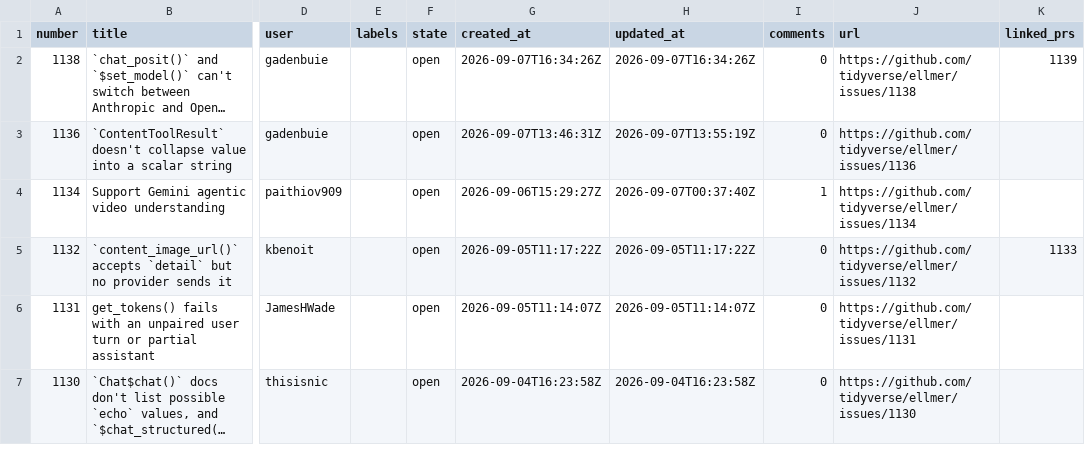
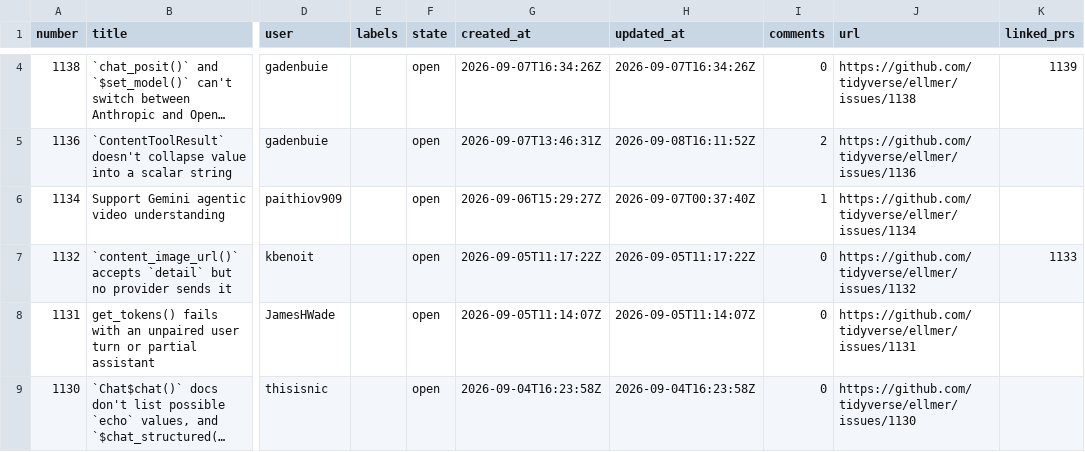
Before and after one commit to thisisnic/ellmer-maintenance, a CSV file: data/ellmer_issues.csv, drawn as a sheet; only a part is shown, gaps mark what is left out; long unchanged cells end in …; addresses are those after the commit; the diff covers the shown part only; the diff names each change by its address in the sheet, - before the commit and + after, or states it on an @@ line.

```diff
--- a/data/ellmer_issues.csv
+++ b/data/ellmer_issues.csv
-H5 (updated_at): 2026-09-07T13:55:19Z
+H5 (updated_at): 2026-09-08T16:11:52Z
-I5 (comments): 0
+I5 (comments): 2
```
Also changed, not shown: 2 added rows elsewhere in this file, data/ellmer_prs.csv.
